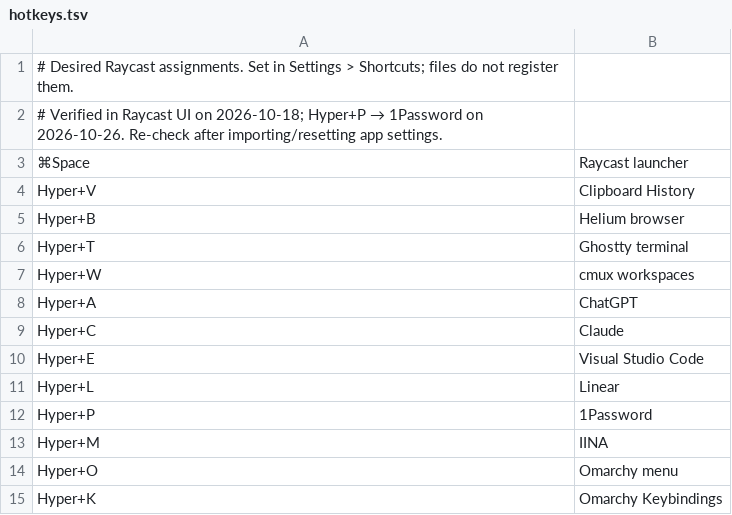
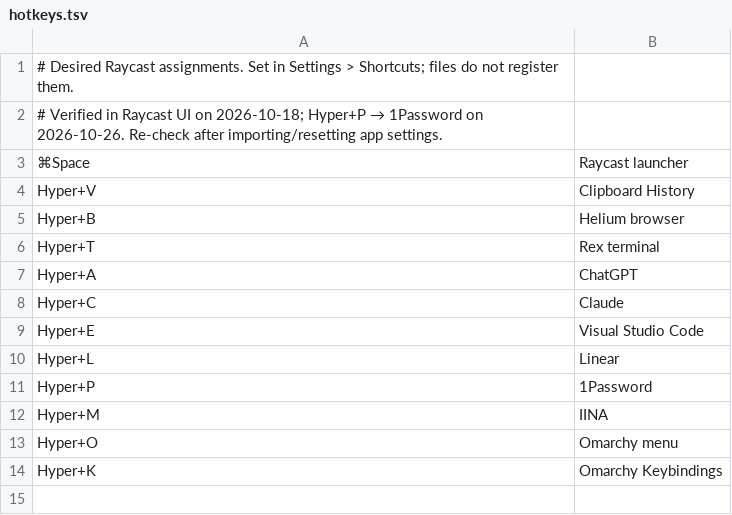
Before and after one commit to alxcrt/omarchy-mac, a TSV file: config/raycast/hotkeys.tsv, drawn as a sheet.

Commit message:
Replace Ghostty, herdr and cmux with Rex
Rex is now the only terminal and multiplexer, so the three tools it
replaced are uninstalled and their configs removed.

- rex-run replaces ghostty-run: Raycast, mac term and omarchy launch
  terminal open a Rex tab through its AppleScript.
- fleet replaces cmux-fleet: one Rex session per machine, plain ssh
  over Tailscale. Rex's ssh_config guard covers hosts without its
  terminfo, so no TERM override.
- hdl/hds/hdlm/hsl split Rex panes with herdr's ratios.
- mac keys reads Rex's keymap; KEYBINDINGS.md regenerated.
- test.sh checks the Rex config, keymap, CLI on PATH and that the
  old tools are gone.

```diff
--- a/config/raycast/hotkeys.tsv
+++ b/config/raycast/hotkeys.tsv
@@ -5,4 +5,3 @@ Hyper+V	Clipboard History
 Hyper+B	Helium browser
-Hyper+T	Ghostty terminal
-Hyper+W	cmux workspaces
+Hyper+T	Rex terminal
 Hyper+A	ChatGPT
```
Also changed, not shown: 39 other files.
